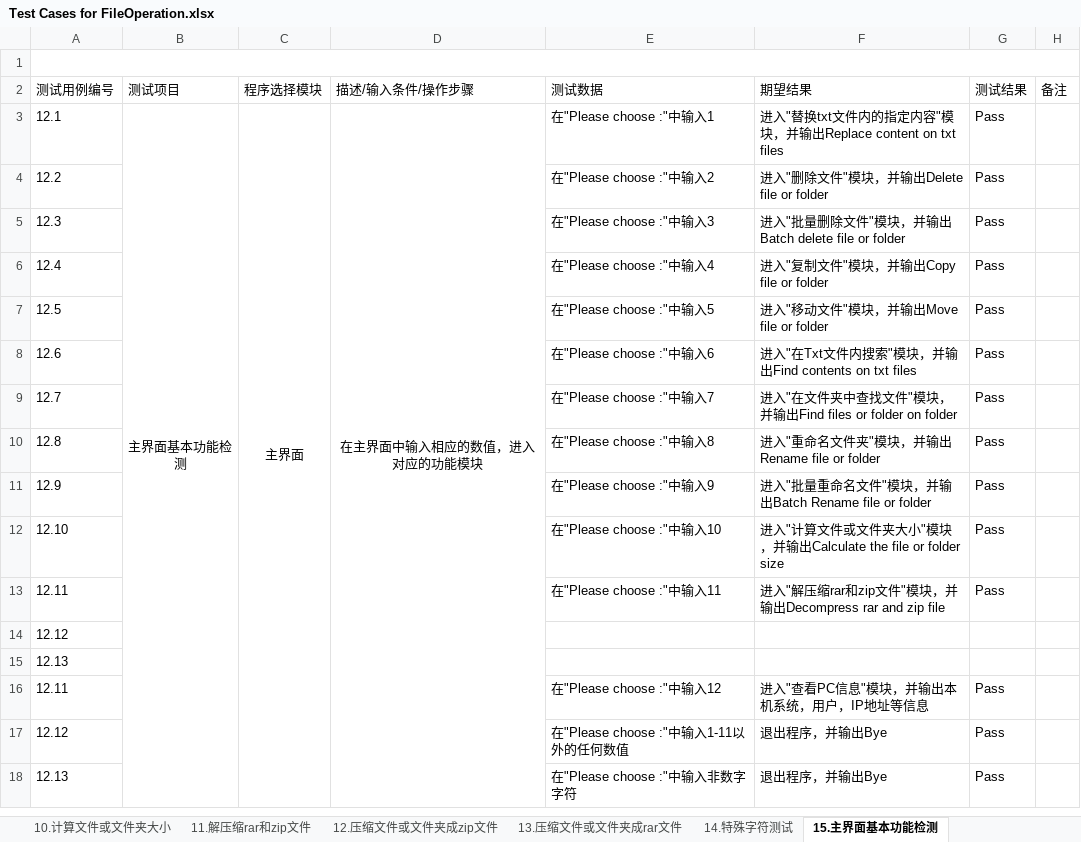
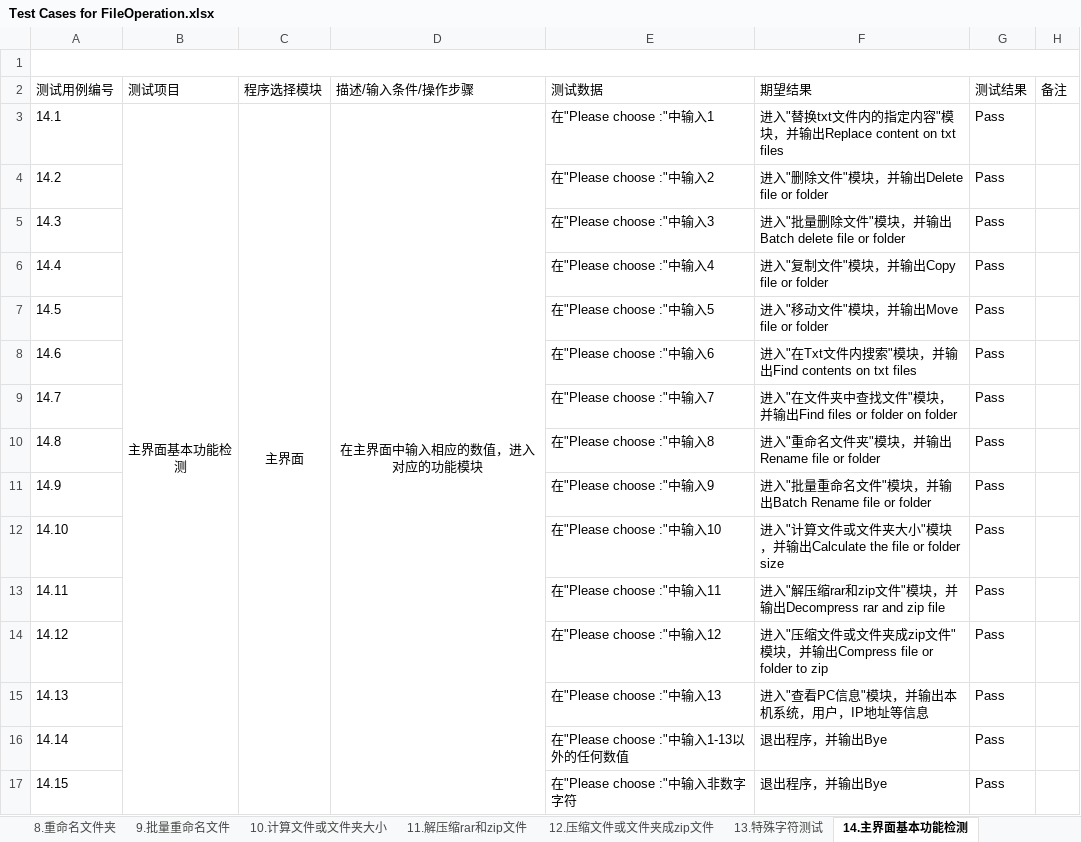
Before and after one commit to Eason0731/LegacyPython2, an Excel workbook: src/MyItems/Documents/Test Cases for FileOperation.xlsx, sheet 14.主界面基本功能检测, drawn as a sheet; values as stored, in another font and other column widths than the file's, no borders; removed rows and columns are numbered as before the commit, all else as after; the diff names each change by its address in the sheet, - before the commit and + after, or states it on an @@ line.

```diff
--- a/src/MyItems/Documents/Test Cases for FileOperation.xlsx (sheet 14.主界面基本功能检测)
+++ b/src/MyItems/Documents/Test Cases for FileOperation.xlsx (sheet 14.主界面基本功能检测)
-sheet tab: 14.特殊字符测试
+sheet tab: 13.特殊字符测试
-sheet tab: 15.主界面基本功能检测
+sheet tab: 14.主界面基本功能检测
-sheet tab: 13.压缩文件或文件夹成rar文件
-A3 (测试用例编号): 12.1
+A3 (测试用例编号): 14.1
-A4 (测试用例编号): 12.2
+A4 (测试用例编号): 14.2
-A5 (测试用例编号): 12.3
+A5 (测试用例编号): 14.3
-A6 (测试用例编号): 12.4
+A6 (测试用例编号): 14.4
-A7 (测试用例编号): 12.5
+A7 (测试用例编号): 14.5
-A8 (测试用例编号): 12.6
+A8 (测试用例编号): 14.6
-A9 (测试用例编号): 12.7
+A9 (测试用例编号): 14.7
-A10 (测试用例编号): 12.8
+A10 (测试用例编号): 14.8
-A11 (测试用例编号): 12.9
+A11 (测试用例编号): 14.9
-A12 (测试用例编号): 12.10
+A12 (测试用例编号): 14.10
-A13 (测试用例编号): 12.11
+A13 (测试用例编号): 14.11
-row 14: 12.12
-row 15: 12.13
+row 14: 14.12 |  |  |  | 在"Please choose :"中输入12 | 进入"压缩文件或文件夹成zip文件"模块，并输出Compress file or folder to zip | Pass
-A15 (测试用例编号): 12.11
+A15 (测试用例编号): 14.13
-E15 (测试数据): 在"Please choose :"中输入12
+E15 (测试数据): 在"Please choose :"中输入13
-A16 (测试用例编号): 12.12
+A16 (测试用例编号): 14.14
-E16 (测试数据): 在"Please choose :"中输入1-11以外的任何数值
+E16 (测试数据): 在"Please choose :"中输入1-13以外的任何数值
-A17 (测试用例编号): 12.13
+A17 (测试用例编号): 14.15
```
Also changed, not shown: sheet 12.压缩文件或文件夹成zip文件, sheet 11.解压缩rar和zip文件, sheet 13.特殊字符测试.
